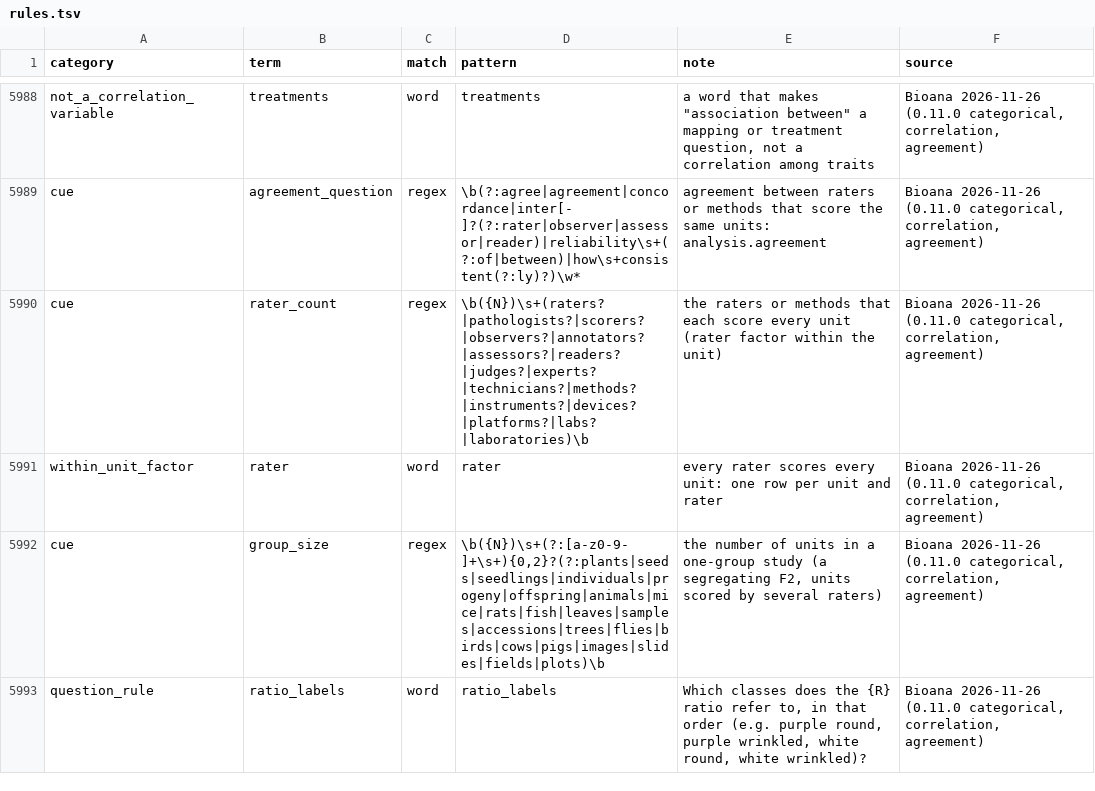
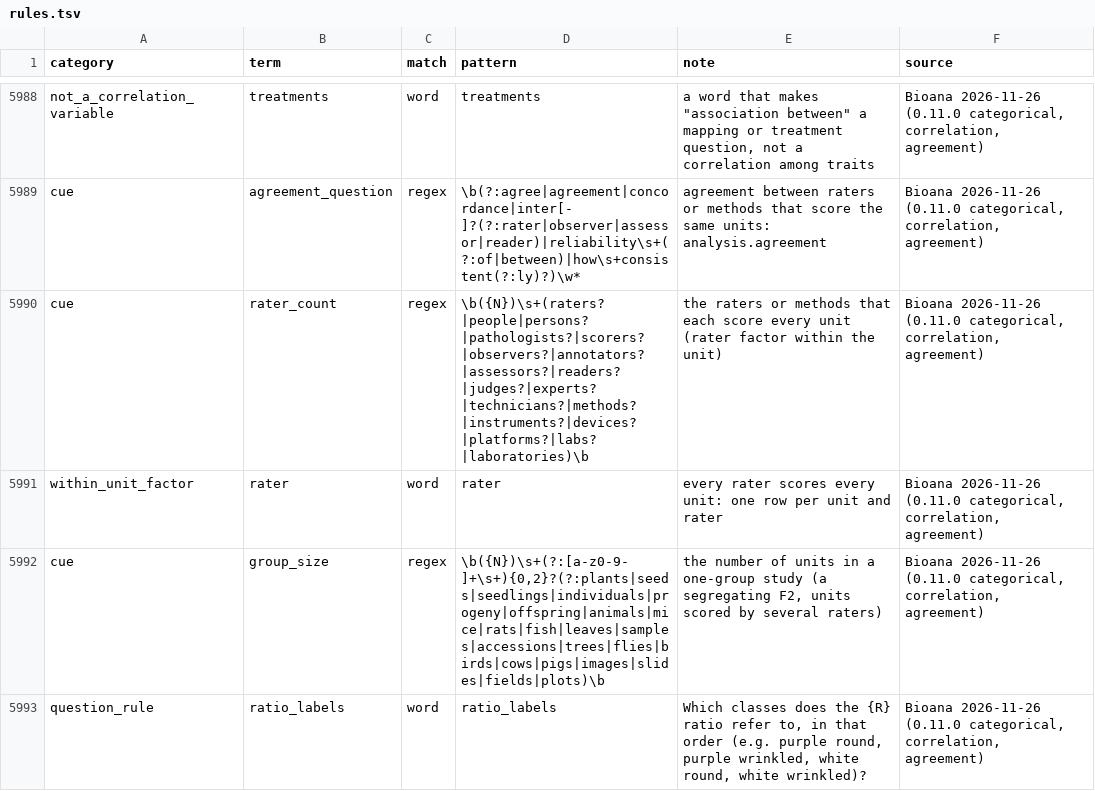
Before and after one commit to nirwan1265/BioDesignGPT, a TSV file: inst/agent/rules.tsv, drawn as a sheet; only a part is shown, gaps mark what is left out; the diff covers the shown part only.

Commit message:
Categorical wordings: 'expected 3:1 A to B', 'is X related to Y', 'N people scored from a to b'; ratio outcomes nominal; per-trait types for correlated traits

```diff
--- a/inst/agent/rules.tsv
+++ b/inst/agent/rules.tsv
@@ -5989,3 +5989,3 @@ not_a_correlation_variable	treatments	word	treatments	a word that makes "associa
 cue	agreement_question	regex	\b(?:agree|agreement|concordance|inter[- ]?(?:rater|observer|assessor|reader)|reliability\s+(?:of|between)|how\s+consistent(?:ly)?)\w*	agreement between raters or methods that score the same units: analysis.agreement	Bioana 2026-11-26 (0.11.0 categorical, correlation, agreement)
-cue	rater_count	regex	\b({N})\s+(raters?|pathologists?|scorers?|observers?|annotators?|assessors?|readers?|judges?|experts?|technicians?|methods?|instruments?|devices?|platforms?|labs?|laboratories)\b	the raters or methods that each score every unit (rater factor within the unit)	Bioana 2026-11-26 (0.11.0 categorical, correlation, agreement)
+cue	rater_count	regex	\b({N})\s+(raters?|people|persons?|pathologists?|scorers?|observers?|annotators?|assessors?|readers?|judges?|experts?|technicians?|methods?|instruments?|devices?|platforms?|labs?|laboratories)\b	the raters or methods that each score every unit (rater factor within the unit)	Bioana 2026-11-26 (0.11.0 categorical, correlation, agreement)
 within_unit_factor	rater	word	rater	every rater scores every unit: one row per unit and rater	Bioana 2026-11-26 (0.11.0 categorical, correlation, agreement)
```
Also changed, not shown: 3 added rows and 3 edited cells elsewhere in this file, 4 other files.
